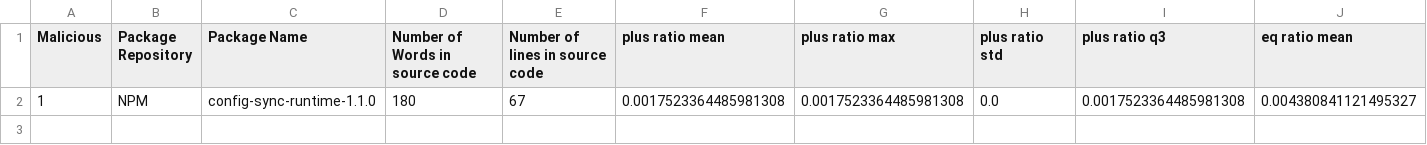
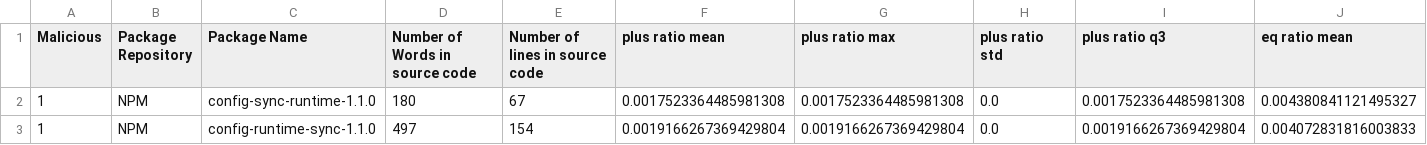
Before and after one commit to Hadeelalmokhtar/DanahCopy5, a CSV file: CTI_Storage/enriched_cti_dataset.csv, drawn as a sheet; only a part is shown; rows hold the shown columns only; the diff names each change by its address in the sheet, - before the commit and + after, or states it on an @@ line.

```diff
--- a/CTI_Storage/enriched_cti_dataset.csv
+++ b/CTI_Storage/enriched_cti_dataset.csv
+row 3: 1 | NPM | config-runtime-sync-1.1.0 | 497 | 154 | 0.0019166267369429804 | 0.0019166267369429804 | 0.0 | 0.0019166267369429804 | 0.004072831816003833
```
Also changed, not shown: 6 other files.
